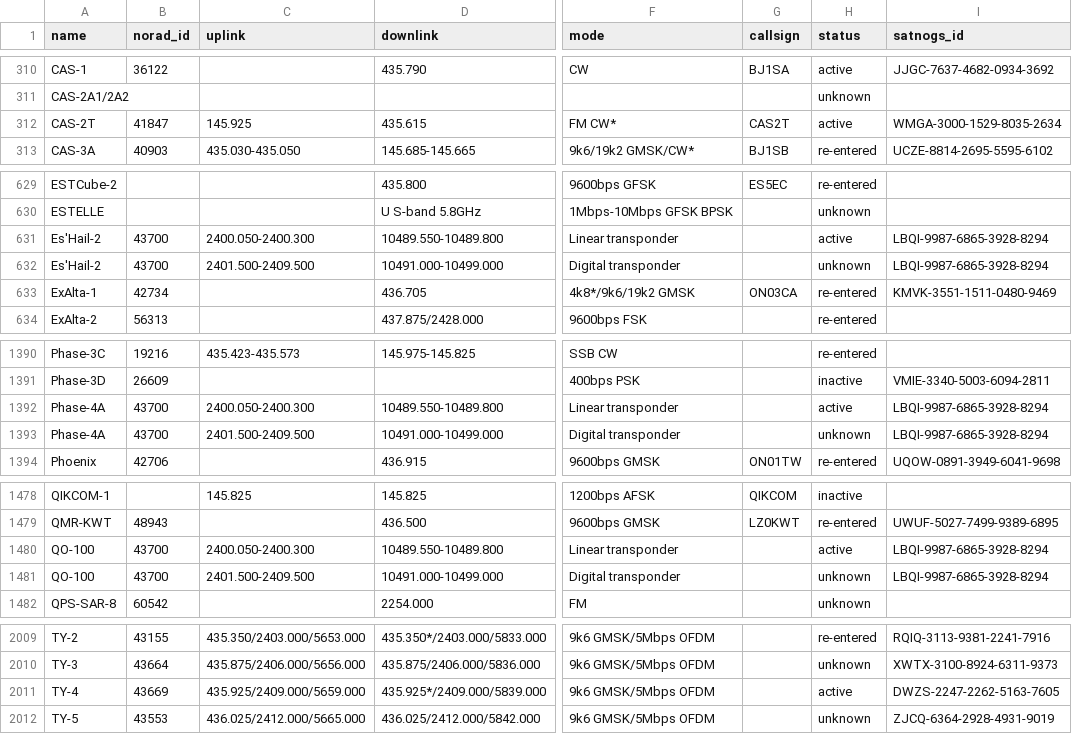
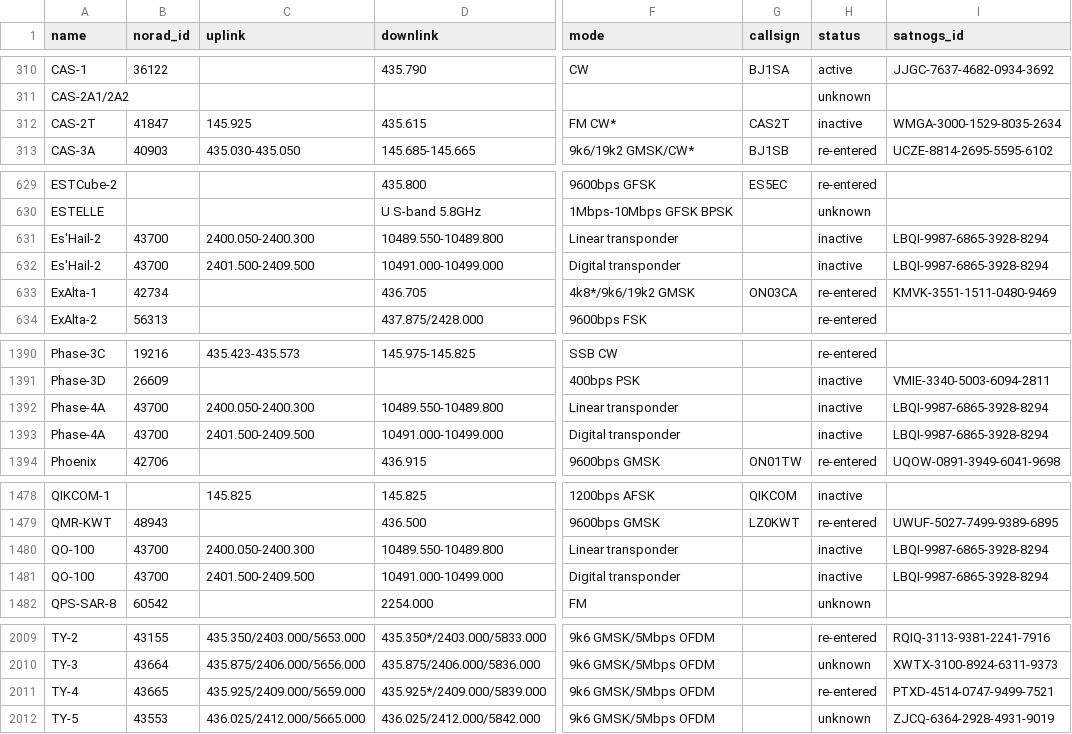
Before and after one commit to palewire/amateur-satellite-database, a CSV file: data/amsat-all-frequencies.csv, drawn as a sheet; only a part is shown, gaps mark what is left out; the diff covers the shown part only; the diff names each change by its address in the sheet, - before the commit and + after, or states it on an @@ line.

```diff
--- a/data/amsat-all-frequencies.csv
+++ b/data/amsat-all-frequencies.csv
-H312 (status): active
+H312 (status): inactive
-H631 (status): active
+H631 (status): inactive
-H632 (status): unknown
+H632 (status): inactive
-H1392 (status): active
+H1392 (status): inactive
-H1393 (status): unknown
+H1393 (status): inactive
-H1480 (status): active
+H1480 (status): inactive
-H1481 (status): unknown
+H1481 (status): inactive
-B2011 (norad_id): 43669
+B2011 (norad_id): 43665
-H2011 (status): active
+H2011 (status): re-entered
-I2011 (satnogs_id): DWZS-2247-2262-5163-7605
+I2011 (satnogs_id): PTXD-4514-0747-9499-7521
```
Also changed, not shown: 5 edited cells elsewhere in this file, data/amsat-active-frequencies.csv, 2 other files.
